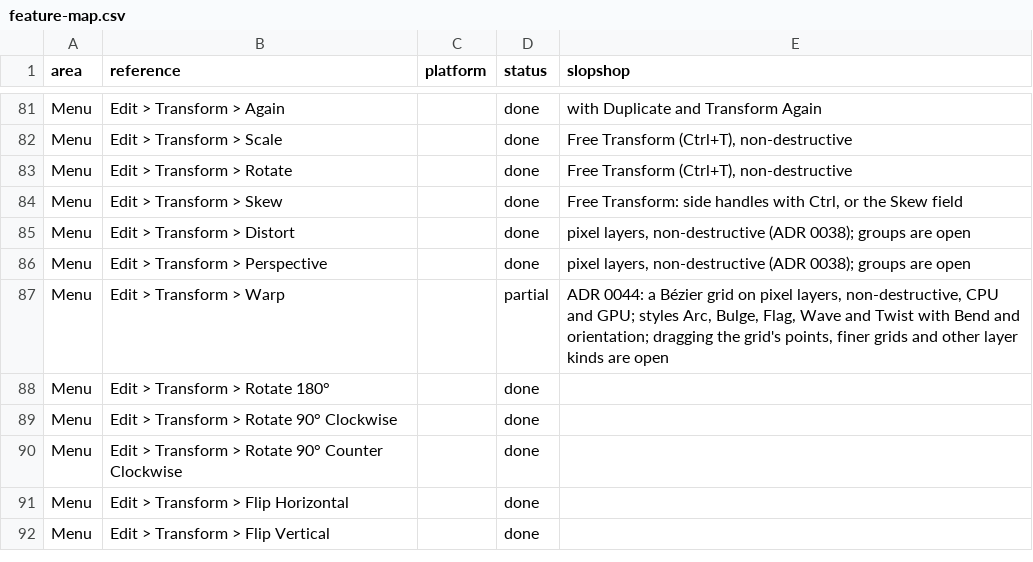
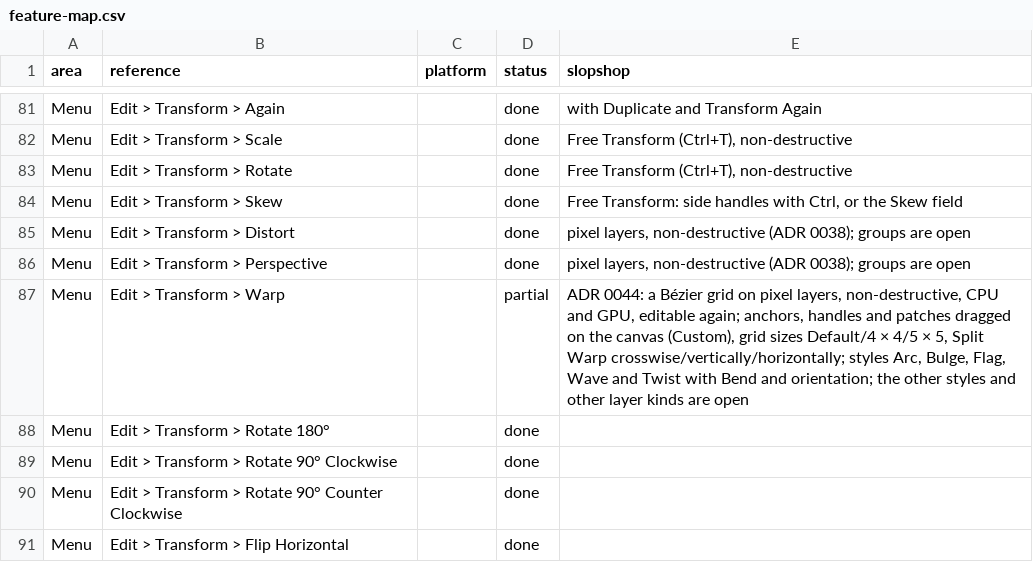
Before and after one commit to laBoiteBleue/slopshop, a CSV file: docs/feature-map.csv, drawn as a sheet; only a part is shown, gaps mark what is left out; the shorter side is filled out with more unchanged rows.

```diff
--- a/docs/feature-map.csv
+++ b/docs/feature-map.csv
@@ -86,3 +86,3 @@ Menu,Edit > Transform > Distort,,done,"pixel layers, non-destructive (ADR 0038);
 Menu,Edit > Transform > Perspective,,done,"pixel layers, non-destructive (ADR 0038); groups are open"
-Menu,Edit > Transform > Warp,,partial,"ADR 0044: a Bézier grid on pixel layers, non-destructive, CPU and GPU; styles Arc, Bulge, Flag, Wave and Twist with Bend and orientation; dragging the grid's points, finer grids and other layer kinds are open"
+Menu,Edit > Transform > Warp,,partial,"ADR 0044: a Bézier grid on pixel layers, non-destructive, CPU and GPU, editable again; anchors, handles and patches dragged on the canvas (Custom), grid sizes Default/4 × 4/5 × 5, Split Warp crosswise/vertically/horizontally; styles Arc, Bulge, Flag, Wave and Twist with Bend and orientation; the other styles and other layer kinds are open"
 Menu,Edit > Transform > Rotate 180°,,done,
```
Also changed, not shown: 2 other files.
